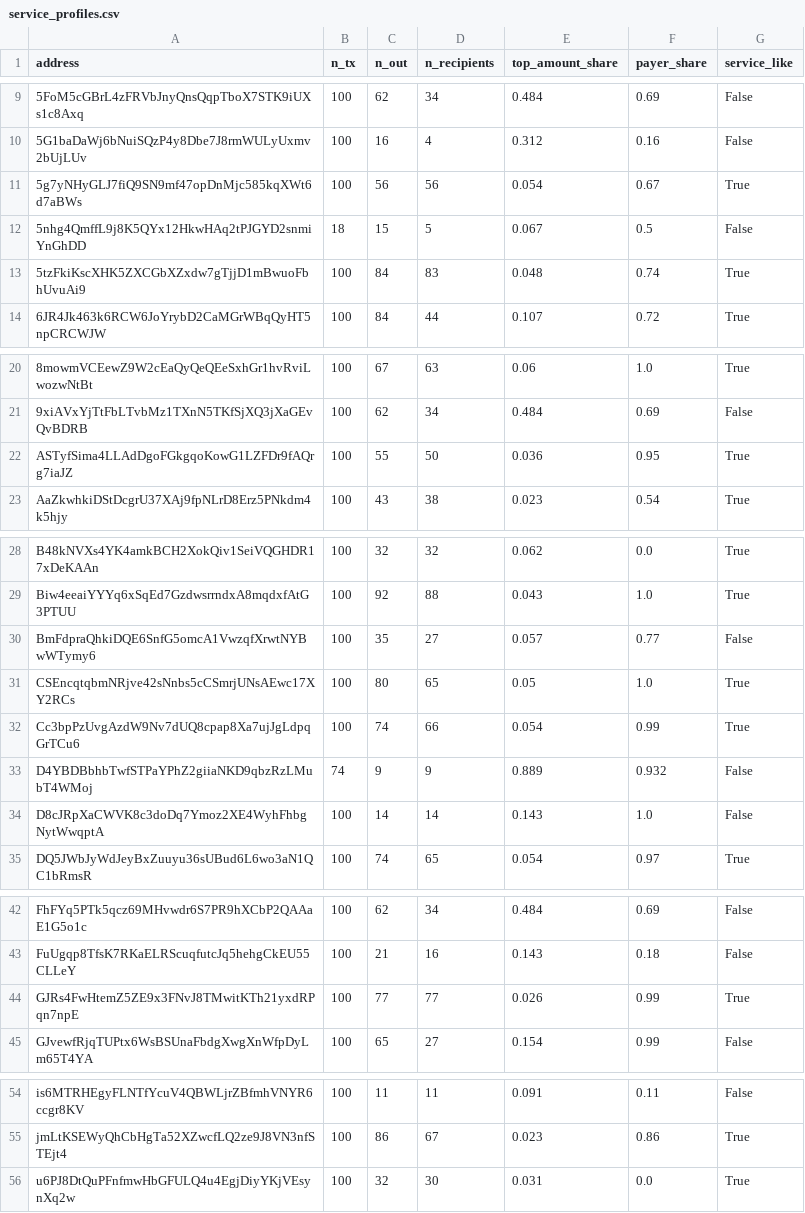
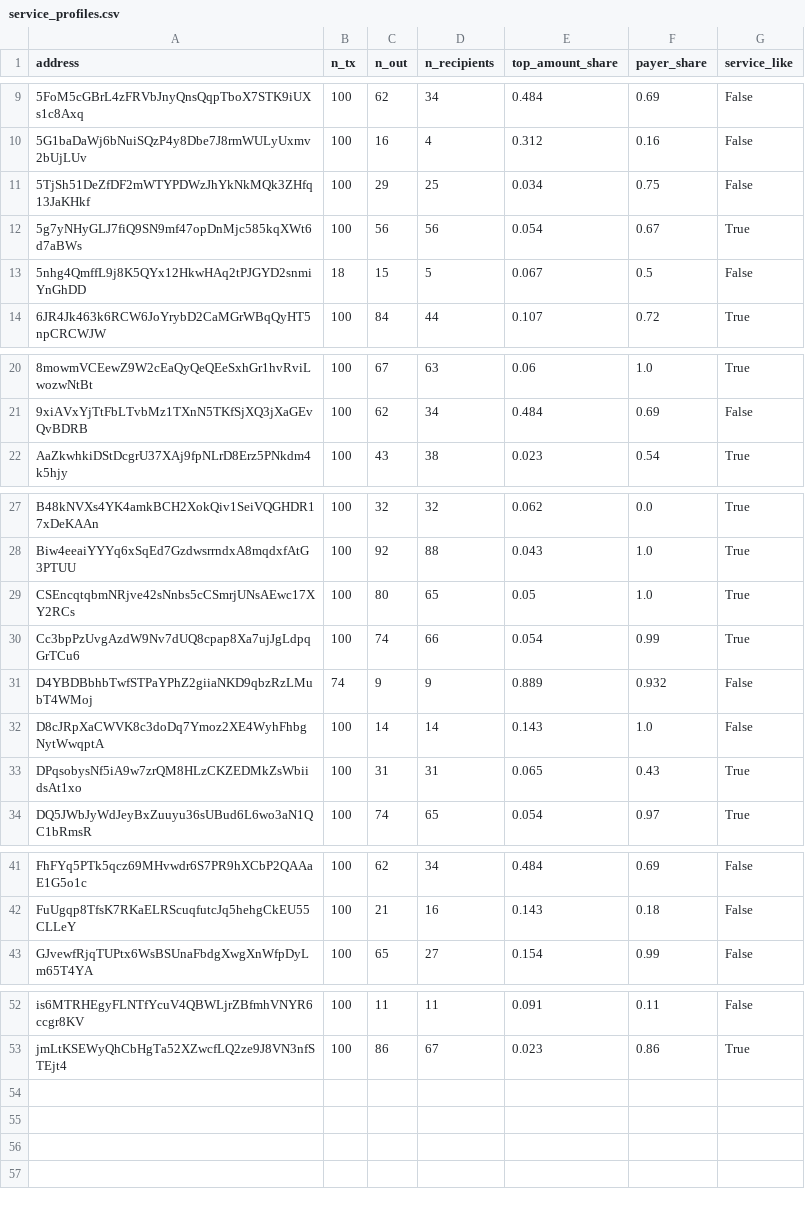
Before and after one commit to wypppp/crypto, a CSV file: RT/1_实验/pump曲线_资金关系可构造性_DQ-21/results/service_profiles.csv, drawn as a sheet; only a part is shown, gaps mark what is left out.

```diff
--- a/RT/1_实验/pump曲线_资金关系可构造性_DQ-21/results/service_profiles.csv
+++ b/RT/1_实验/pump曲线_资金关系可构造性_DQ-21/results/service_profiles.csv
@@ -10,5 +10,5 @@ address,n_tx,n_out,n_recipients,top_amount_share,payer_share,service_like
 5G1baDaWj6bNuiSQzP4y8Dbe7J8rmWULyUxmv2bUjLUv,100,16,4,0.312,0.16,False
+5TjSh51DeZfDF2mWTYPDWzJhYkNkMQk3ZHfq13JaKHkf,100,29,25,0.034,0.75,False
 5g7yNHyGLJ7fiQ9SN9mf47opDnMjc585kqXWt6d7aBWs,100,56,56,0.054,0.67,True
 5nhg4QmffL9j8K5QYx12HkwHAq2tPJGYD2snmiYnGhDD,18,15,5,0.067,0.5,False
-5tzFkiKscXHK5ZXCGbXZxdw7gTjjD1mBwuoFbhUvuAi9,100,84,83,0.048,0.74,True
 6JR4Jk463k6RCW6JoYrybD2CaMGrWBqQyHT5npCRCWJW,100,84,44,0.107,0.72,True
@@ -21,3 +21,2 @@ address,n_tx,n_out,n_recipients,top_amount_share,payer_share,service_like
 9xiAVxYjTtFbLTvbMz1TXnN5TKfSjXQ3jXaGEvQvBDRB,100,62,34,0.484,0.69,False
-ASTyfSima4LLAdDgoFGkgqoKowG1LZFDr9fAQrg7iaJZ,100,55,50,0.036,0.95,True
 AaZkwhkiDStDcgrU37XAj9fpNLrD8Erz5PNkdm4k5hjy,100,43,38,0.023,0.54,True
@@ -29,3 +28,2 @@ B48kNVXs4YK4amkBCH2XokQiv1SeiVQGHDR17xDeKAAn,100,32,32,0.062,0.0,True
 Biw4eeaiYYYq6xSqEd7GzdwsrrndxA8mqdxfAtG3PTUU,100,92,88,0.043,1.0,True
-BmFdpraQhkiDQE6SnfG5omcA1VwzqfXrwtNYBwWTymy6,100,35,27,0.057,0.77,False
 CSEncqtqbmNRjve42sNnbs5cCSmrjUNsAEwc17XY2RCs,100,80,65,0.05,1.0,True
@@ -34,2 +32,3 @@ D4YBDBbhbTwfSTPaYPhZ2giiaNKD9qbzRzLMubT4WMoj,74,9,9,0.889,0.932,False
 D8cJRpXaCWVK8c3doDq7Ymoz2XE4WyhFhbgNytWwqptA,100,14,14,0.143,1.0,False
+DPqsobysNf5iA9w7zrQM8HLzCKZEDMkZsWbiidsAt1xo,100,31,31,0.065,0.43,True
 DQ5JWbJyWdJeyBxZuuyu36sUBud6L6wo3aN1QC1bRmsR,100,74,65,0.054,0.97,True
@@ -43,3 +42,2 @@ FhFYq5PTk5qcz69MHvwdr6S7PR9hXCbP2QAAaE1G5o1c,100,62,34,0.484,0.69,False
 FuUgqp8TfsK7RKaELRScuqfutcJq5hehgCkEU55CLLeY,100,21,16,0.143,0.18,False
-GJRs4FwHtemZ5ZE9x3FNvJ8TMwitKTh21yxdRPqn7npE,100,77,77,0.026,0.99,True
 GJvewfRjqTUPtx6WsBSUnaFbdgXwgXnWfpDyLm65T4YA,100,65,27,0.154,0.99,False
@@ -55,2 +53 @@ is6MTRHEgyFLNTfYcuV4QBWLjrZBfmhVNYR6ccgr8KV,100,11,11,0.091,0.11,False
 jmLtKSEWyQhCbHgTa52XZwcfLQ2ze9J8VN3nfSTEjt4,100,86,67,0.023,0.86,True
-u6PJ8DtQuPFnfmwHbGFULQ4u4EgjDiyYKjVEsynXq2w,100,32,30,0.031,0.0,True
```
Also changed, not shown: RT/1_实验/pump曲线_资金关系可构造性_DQ-21/results/all_coins.csv, RT/1_实验/pump曲线_资金关系可构造性_DQ-21/results/all_wallets.csv, 15 other files.
